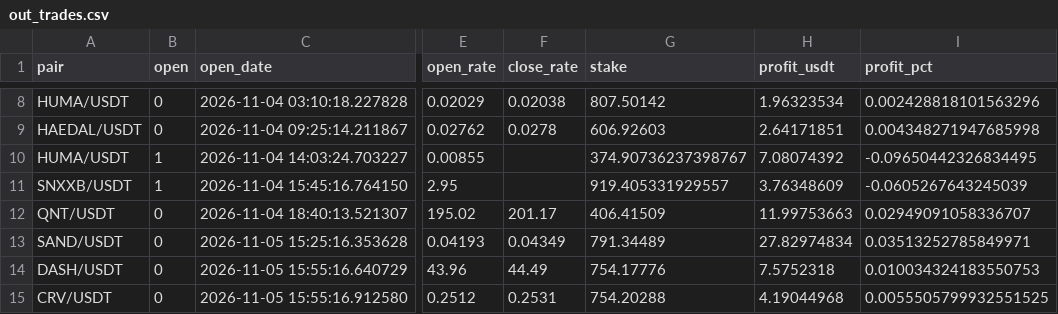
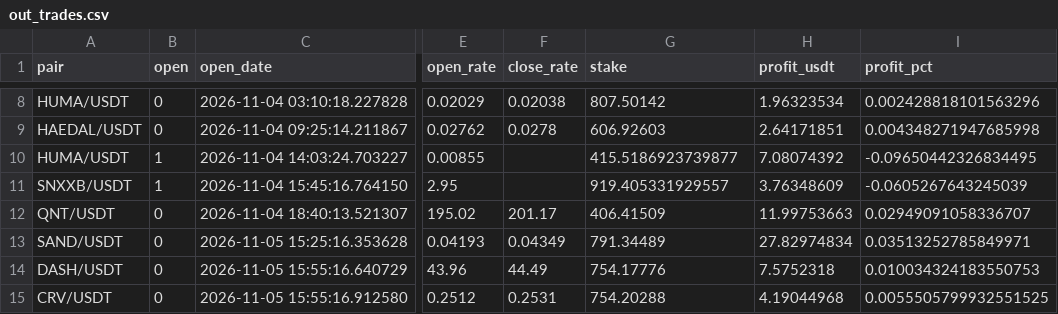
Before and after one commit to artemtatarintsev98/redline-bot, a CSV file: ft/nfi10k/out_trades.csv, drawn as a sheet; only a part is shown, gaps mark what is left out; the diff names each change by its address in the sheet, - before the commit and + after, or states it on an @@ line.

```diff
--- a/ft/nfi10k/out_trades.csv
+++ b/ft/nfi10k/out_trades.csv
-G10 (stake): 374.90736237398767
+G10 (stake): 415.5186923739877
```
Also changed, not shown: ft/nfi/out_trades.csv, 6 other files.
